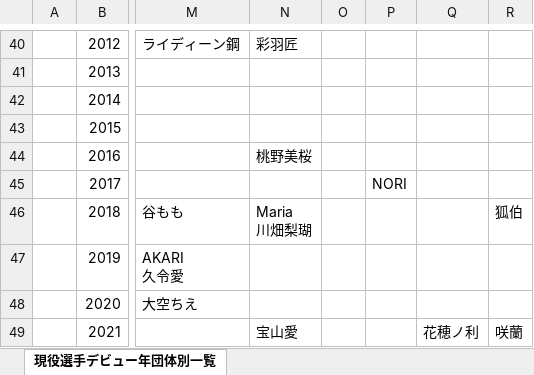
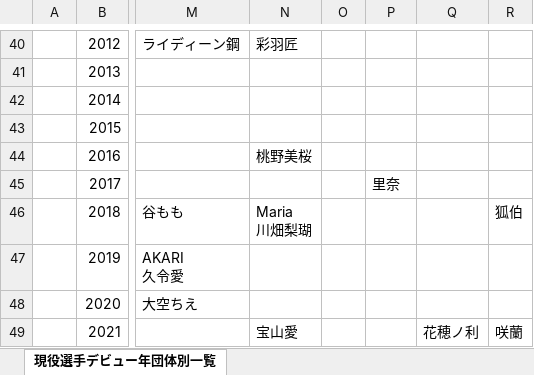
Before and after one commit to nakawankuma/joshi_wrestling_data, an Excel workbook: woman-excel.xlsx, sheet 現役選手デビュー年団体別一覧, drawn as a sheet; only a part is shown, gaps mark what is left out; values as stored, in another font and other column widths than the file's, no borders; table styles not drawn; the diff names each change by its address in the sheet, - before the commit and + after, or states it on an @@ line.

```diff
--- a/woman-excel.xlsx (sheet 現役選手デビュー年団体別一覧)
+++ b/woman-excel.xlsx (sheet 現役選手デビュー年団体別一覧)
-P45: NORI
+P45: 里奈
```
Also changed, not shown: 1 other file.
